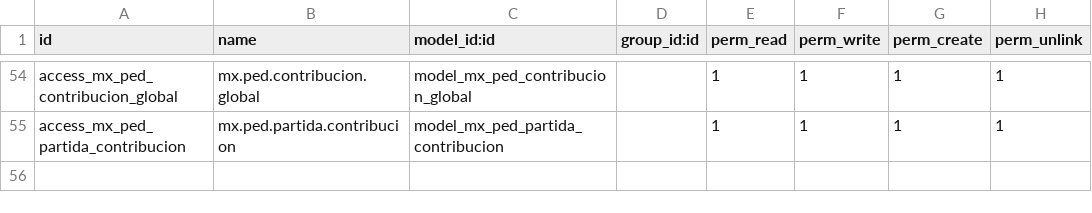
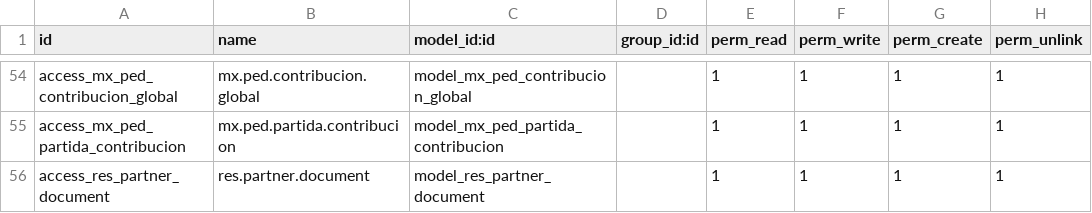
Before and after one commit to ramoncorquiz1997/modulo_aduana_odoo, a CSV file: security/ir.model.access.csv, drawn as a sheet; only a part is shown, gaps mark what is left out.

```diff
--- a/security/ir.model.access.csv
+++ b/security/ir.model.access.csv
@@ -55 +55,2 @@ access_mx_ped_contribucion_global,mx.ped.contribucion.global,model_mx_ped_contri
 access_mx_ped_partida_contribucion,mx.ped.partida.contribucion,model_mx_ped_partida_contribucion,,1,1,1,1
+access_res_partner_document,res.partner.document,model_res_partner_document,,1,1,1,1
```
Also changed, not shown: 4 other files.
